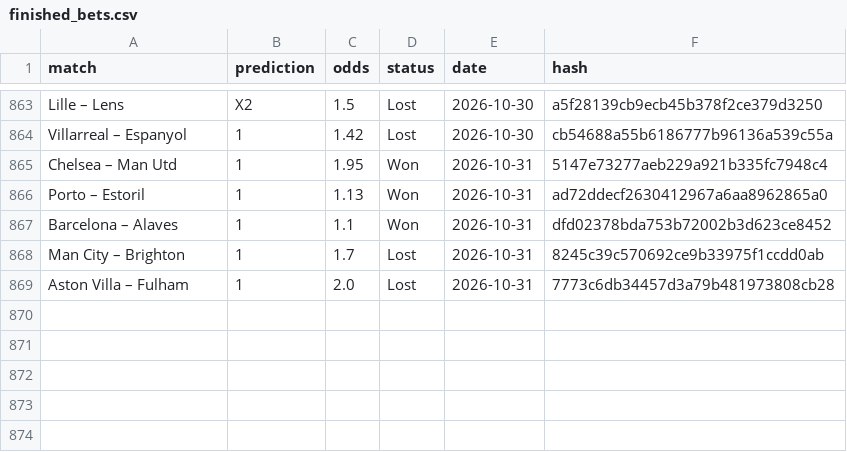
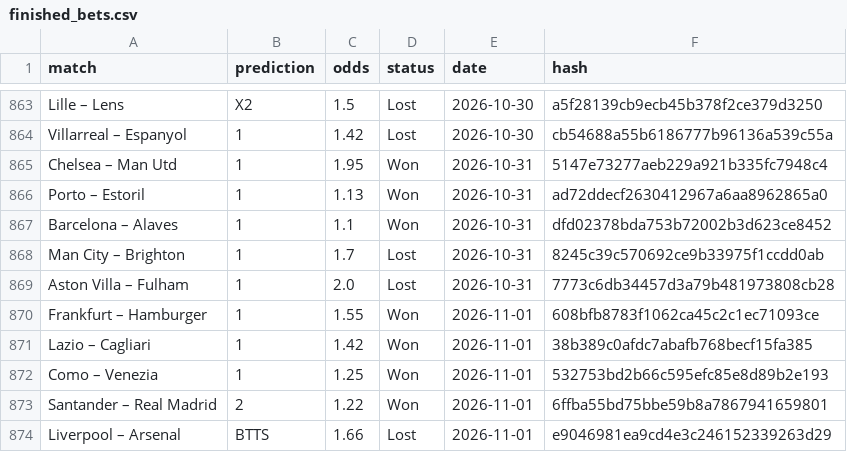
Before and after one commit to dchumari/bet-history, a CSV file: data/finished_bets.csv, drawn as a sheet; only a part is shown, gaps mark what is left out.

```diff
--- a/data/finished_bets.csv
+++ b/data/finished_bets.csv
@@ -869 +869,6 @@ Man City – Brighton,1,1.7,Lost,2026-10-31,8245c39c570692ce9b33975f1ccdd0ab
 Aston Villa – Fulham,1,2.0,Lost,2026-10-31,7773c6db34457d3a79b481973808cb28
+Frankfurt – Hamburger,1,1.55,Won,2026-11-01,608bfb8783f1062ca45c2c1ec71093ce
+Lazio – Cagliari,1,1.42,Won,2026-11-01,38b389c0afdc7abafb768becf15fa385
+Como – Venezia,1,1.25,Won,2026-11-01,532753bd2b66c595efc85e8d89b2e193
+Santander – Real Madrid,2,1.22,Won,2026-11-01,6ffba55bd75bbe59b8a7867941659801
+Liverpool – Arsenal,BTTS,1.66,Lost,2026-11-01,e9046981ea9cd4e3c246152339263d29
```
Also changed, not shown: 1 other file.
